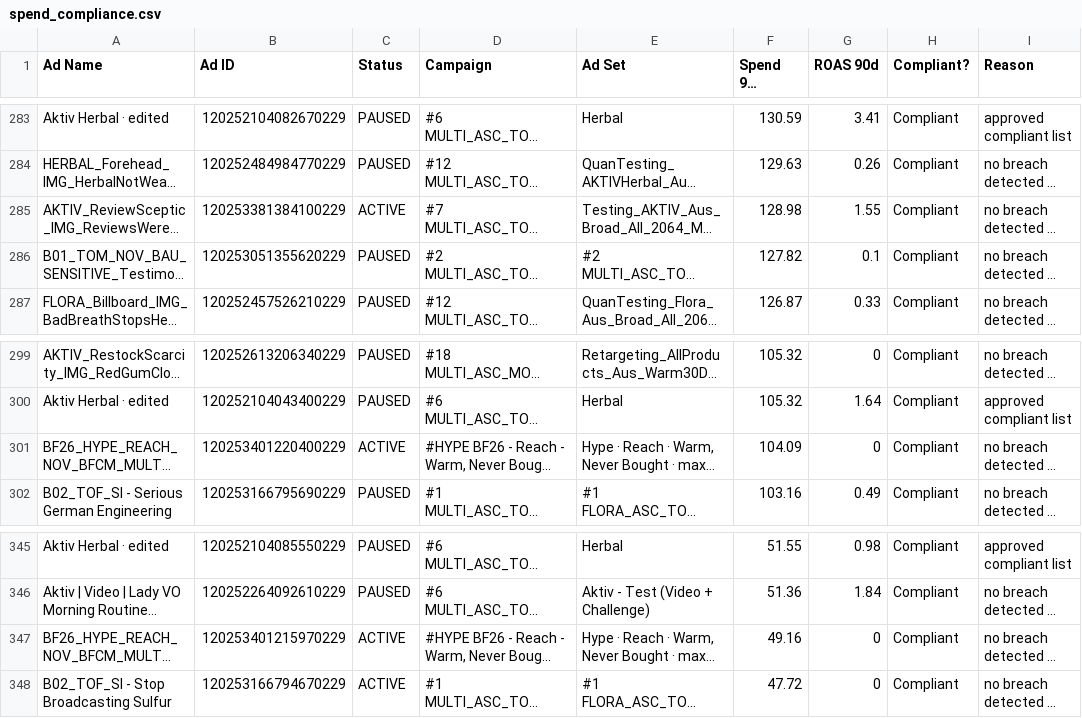
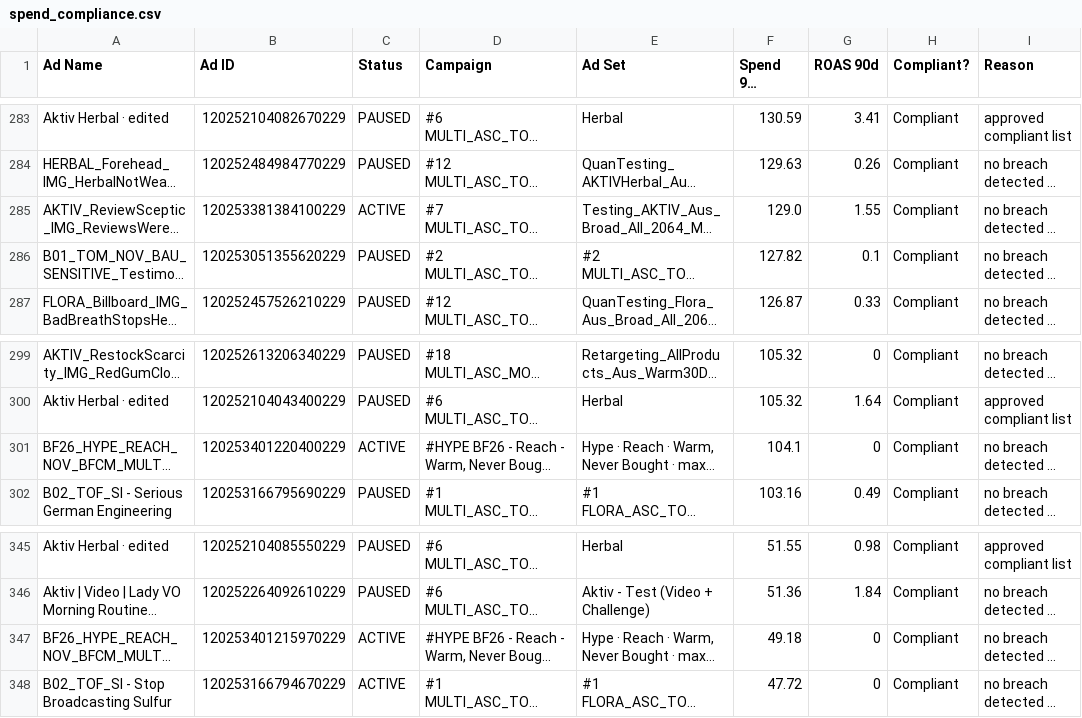
Before and after one commit to LACALUT-AUSTRALIA/lacalut-australia.github.io, a CSV file: live-ads-7k2m9x3/spend_compliance.csv, drawn as a sheet; only a part is shown, gaps mark what is left out; long unchanged cells end in …; the diff covers the shown part only; the diff names each change by its address in the sheet, - before the commit and + after, or states it on an @@ line.

```diff
--- a/live-ads-7k2m9x3/spend_compliance.csv
+++ b/live-ads-7k2m9x3/spend_compliance.csv
-F285 (Spend 90d (AUD)): 128.98
+F285 (Spend 90d (AUD)): 129.0
-F301 (Spend 90d (AUD)): 104.09
+F301 (Spend 90d (AUD)): 104.1
-F347 (Spend 90d (AUD)): 49.16
+F347 (Spend 90d (AUD)): 49.18
```
Also changed, not shown: 7 edited cells elsewhere in this file, 16 other files.
